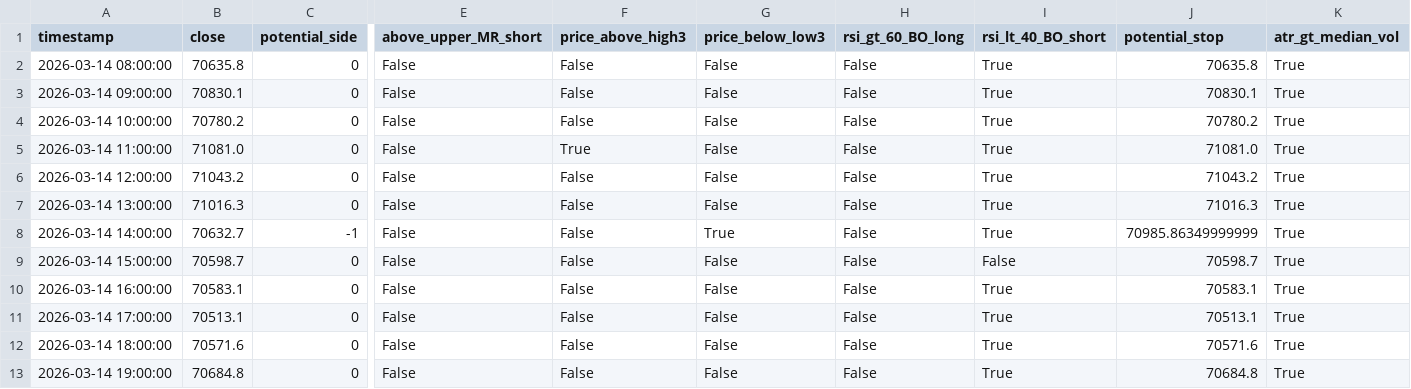
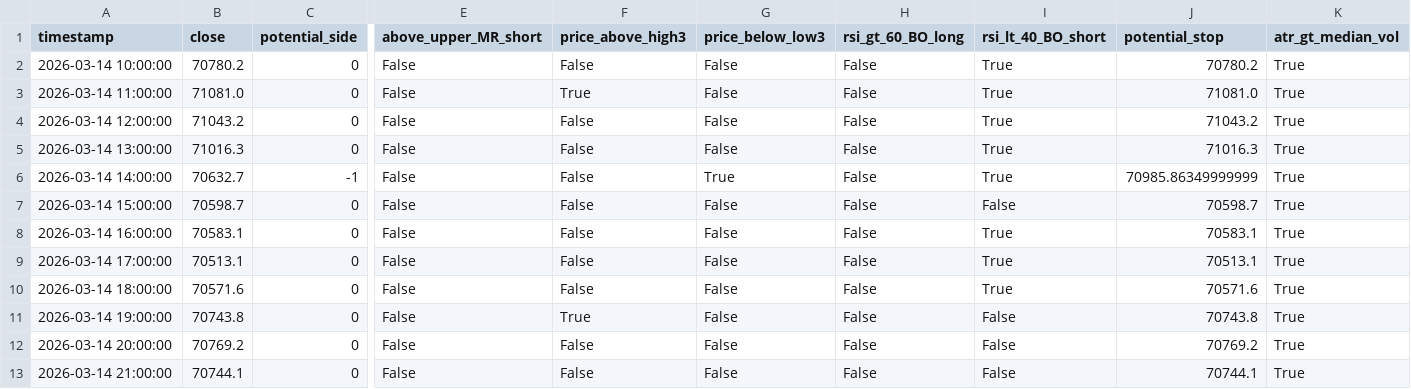
Before and after one commit to cdavocazh/btc-db-v3, a CSV file: backtest_results/conditions.csv, drawn as a sheet; only a part is shown, gaps mark what is left out; removed rows and columns are numbered as before the commit, all else as after; rows hold the shown columns only; the diff names each change by its address in the sheet, - before the commit and + after, or states it on an @@ line.

```diff
--- a/backtest_results/conditions.csv
+++ b/backtest_results/conditions.csv
-row 2: 2026-03-14 08:00:00 | 70635.8 | 0 | False | False | False | False | True | 70635.8 | True
-row 3: 2026-03-14 09:00:00 | 70830.1 | 0 | False | False | False | False | True | 70830.1 | True
-B11 (close): 70684.8
+B11 (close): 70743.8
-F11 (price_above_high3): False
+F11 (price_above_high3): True
-I11 (rsi_lt_40_BO_short): True
+I11 (rsi_lt_40_BO_short): False
-J11 (potential_stop): 70684.8
+J11 (potential_stop): 70743.8
+row 12: 2026-03-14 20:00:00 | 70769.2 | 0 | False | False | False | False | False | 70769.2 | True
+row 13: 2026-03-14 21:00:00 | 70744.1 | 0 | False | False | False | False | False | 70744.1 | True
```
Also changed, not shown: backtest_results/indicators.csv, 3 other files.
